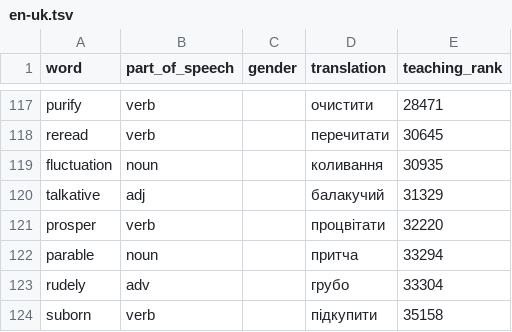
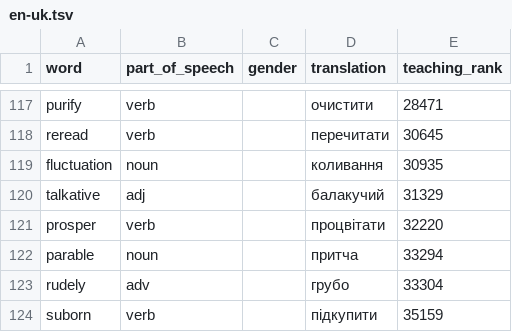
Before and after one commit to GoldenPhasmid/Ikonika-project, a TSV file: app/placement/en-uk.tsv, drawn as a sheet; only a part is shown, gaps mark what is left out.

```diff
--- a/app/placement/en-uk.tsv
+++ b/app/placement/en-uk.tsv
@@ -123,2 +123,2 @@ parable	noun		притча	33294
 rudely	adv		грубо	33304
-suborn	verb		підкупити	35158
+suborn	verb		підкупити	35159
```
Also changed, not shown: 11 other files.
